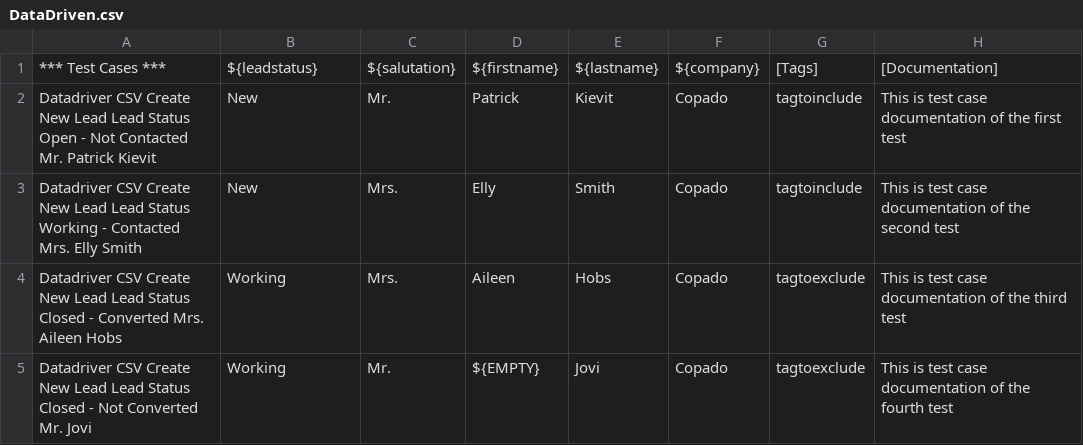
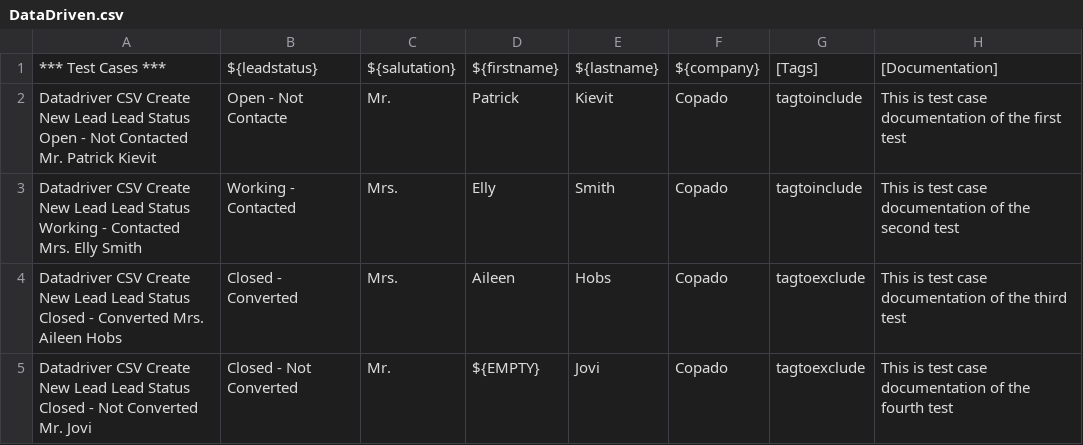
Before and after one commit to hidde-visser/-data-driven-testing, a CSV file: resources/DataDriven.csv, drawn as a sheet.

Commit message:
update csv file

```diff
--- a/resources/DataDriven.csv
+++ b/resources/DataDriven.csv
@@ -1,5 +1,5 @@
 *** Test Cases ***;${leadstatus};${salutation};${firstname};${lastname};${company};[Tags];[Documentation]
-Datadriver CSV Create New Lead Lead Status Open - Not Contacted Mr. Patrick Kievit;New;Mr.;Patrick;Kievit;Copado;tagtoinclude;This is test case documentation of the first test
-Datadriver CSV Create New Lead Lead Status Working - Contacted Mrs. Elly Smith;New;Mrs.;Elly;Smith;Copado;tagtoinclude;This is test case documentation of the second test
-Datadriver CSV Create New Lead Lead Status Closed - Converted Mrs. Aileen Hobs;Working;Mrs.;Aileen;Hobs;Copado;tagtoexclude;This is test case documentation of the third test
-Datadriver CSV Create New Lead Lead Status Closed - Not Converted Mr. Jovi;Working;Mr.;${EMPTY};Jovi;Copado;tagtoexclude;This is test case documentation of the fourth test
+Datadriver CSV Create New Lead Lead Status Open - Not Contacted Mr. Patrick Kievit;Open - Not Contacte;Mr.;Patrick;Kievit;Copado;tagtoinclude;This is test case documentation of the first test
+Datadriver CSV Create New Lead Lead Status Working - Contacted Mrs. Elly Smith;Working - Contacted;Mrs.;Elly;Smith;Copado;tagtoinclude;This is test case documentation of the second test
+Datadriver CSV Create New Lead Lead Status Closed - Converted Mrs. Aileen Hobs;Closed - Converted;Mrs.;Aileen;Hobs;Copado;tagtoexclude;This is test case documentation of the third test
+Datadriver CSV Create New Lead Lead Status Closed - Not Converted Mr. Jovi;Closed - Not Converted;Mr.;${EMPTY};Jovi;Copado;tagtoexclude;This is test case documentation of the fourth test
```
